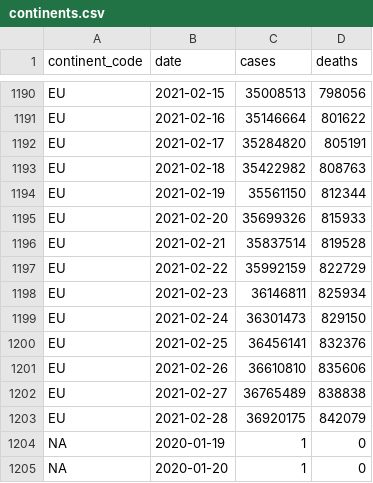
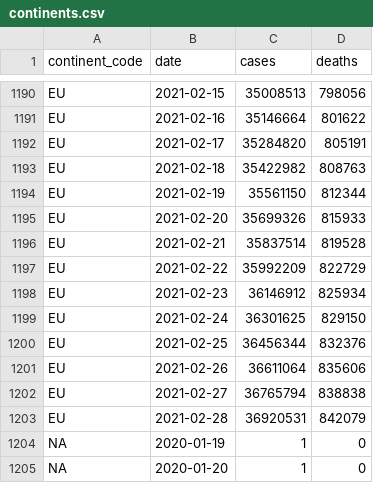
Before and after one commit to WorldHealthOrganization/xform-covid-casecount-ecdc, a CSV file: output/continents.csv, drawn as a sheet; only a part is shown, gaps mark what is left out.

```diff
--- a/output/continents.csv
+++ b/output/continents.csv
@@ -1196,9 +1196,9 @@ EU,2021-02-20,35699326,815933
 EU,2021-02-21,35837514,819528
-EU,2021-02-22,35992159,822729
-EU,2021-02-23,36146811,825934
-EU,2021-02-24,36301473,829150
-EU,2021-02-25,36456141,832376
-EU,2021-02-26,36610810,835606
-EU,2021-02-27,36765489,838838
-EU,2021-02-28,36920175,842079
+EU,2021-02-22,35992209,822729
+EU,2021-02-23,36146912,825934
+EU,2021-02-24,36301625,829150
+EU,2021-02-25,36456344,832376
+EU,2021-02-26,36611064,835606
+EU,2021-02-27,36765794,838838
+EU,2021-02-28,36920531,842079
 "NA",2020-01-19,1,0
```
Also changed, not shown: output/global.csv, output/who_regions.csv, 1 other file.
